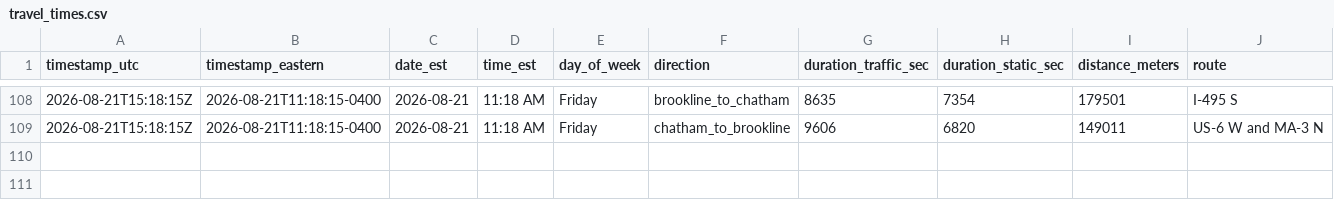
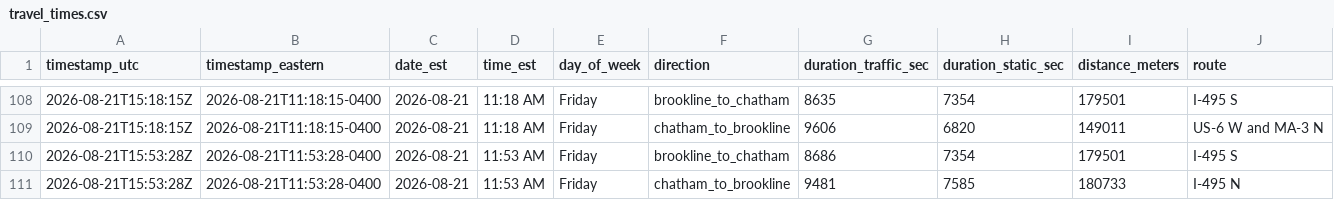
Before and after one commit to millxing/cape-traffic, a CSV file: data/travel_times.csv, drawn as a sheet; only a part is shown, gaps mark what is left out.

```diff
--- a/data/travel_times.csv
+++ b/data/travel_times.csv
@@ -109 +109,3 @@ timestamp_utc,timestamp_eastern,date_est,time_est,day_of_week,direction,duration
 2026-08-21T15:18:15Z,2026-08-21T11:18:15-0400,2026-08-21,11:18 AM,Friday,chatham_to_brookline,9606,6820,149011,US-6 W and MA-3 N
+2026-08-21T15:53:28Z,2026-08-21T11:53:28-0400,2026-08-21,11:53 AM,Friday,brookline_to_chatham,8686,7354,179501,I-495 S
+2026-08-21T15:53:28Z,2026-08-21T11:53:28-0400,2026-08-21,11:53 AM,Friday,chatham_to_brookline,9481,7585,180733,I-495 N
```
